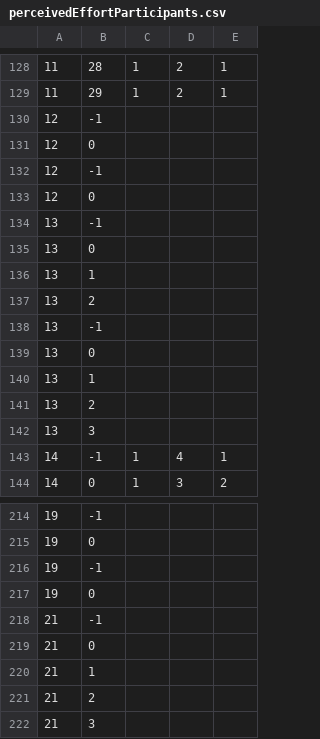
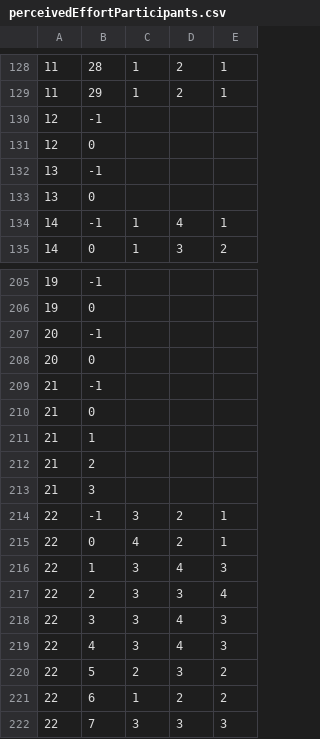
Before and after one commit to AndreeaStefan/SmartuistWrapper, a CSV file: perceivedEffortParticipants.csv, drawn as a sheet; only a part is shown, gaps mark what is left out; the shorter side is filled out with more unchanged rows.

Commit message:
Fix player number issue

```diff
--- a/perceivedEffortParticipants.csv
+++ b/perceivedEffortParticipants.csv
@@ -131,13 +131,4 @@
 12,0,
-12,-1,
-12,0,
 13,-1,
 13,0,
-13,1,
-13,2,
-13,-1,
-13,0,
-13,1,
-13,2,
-13,3,
 14,-1,1,4,1
@@ -215,4 +206,4 @@
 19,0,
-19,-1,
-19,0,
+20,-1,
+20,0,
 21,-1,
```
